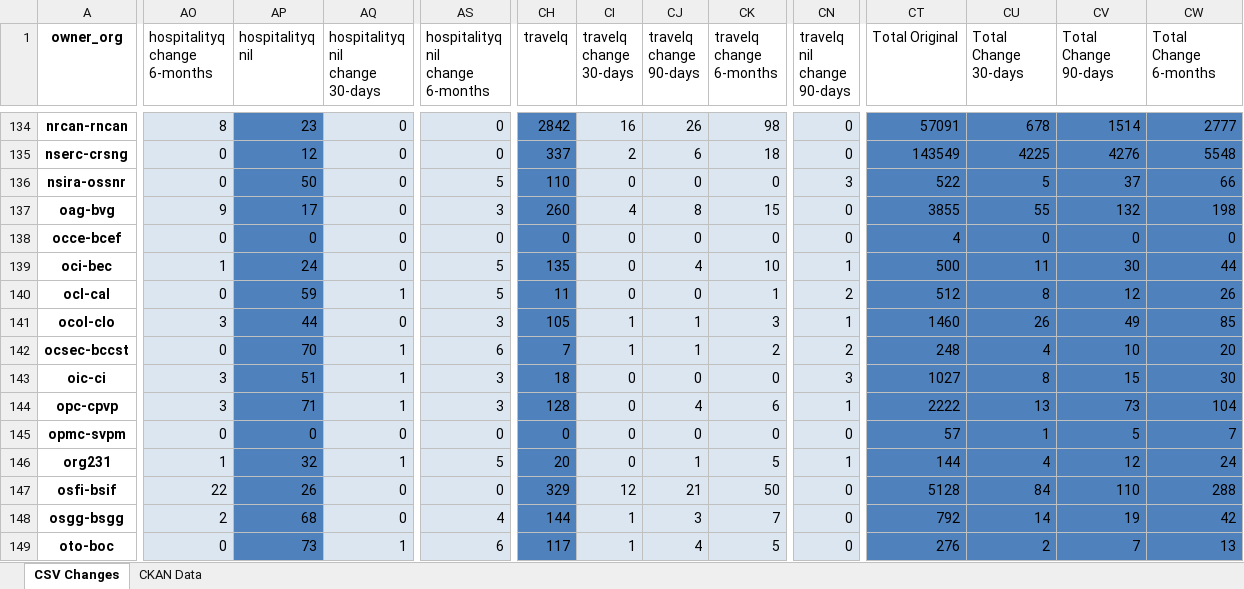
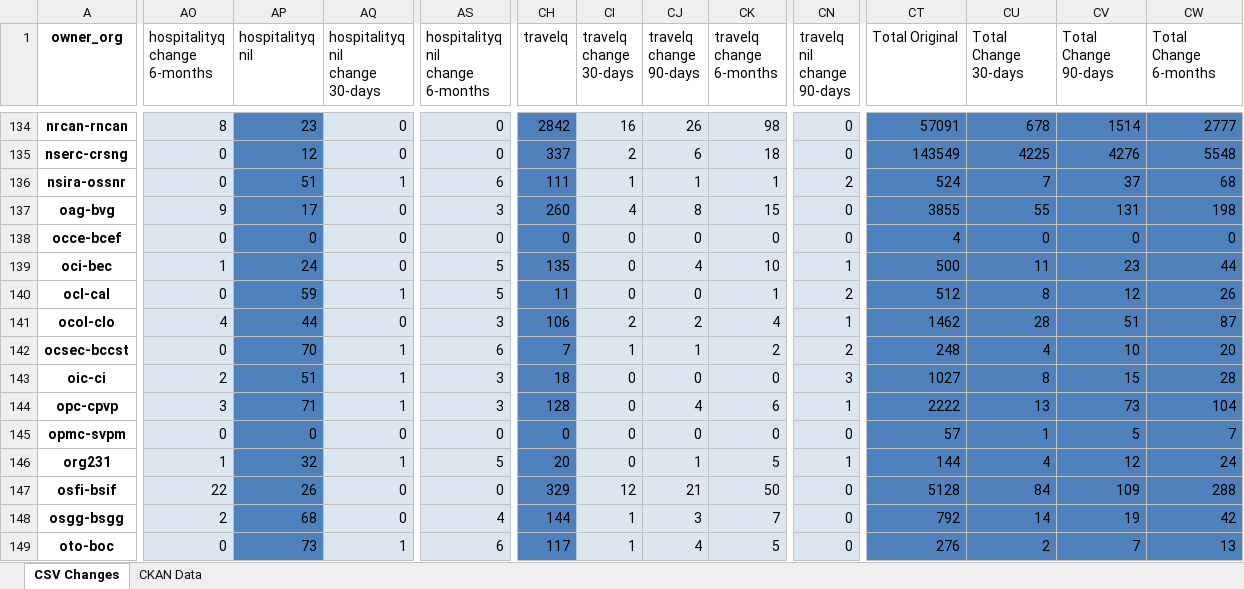
Before and after one commit to PatLittle/analytics-corporate-reporting, an Excel workbook: PD_CHANGES_RPT/PD_Activity.xlsx, sheet CSV Changes, drawn as a sheet; only a part is shown, gaps mark what is left out; values as stored, in another font and other column widths than the file's, no borders; the diff covers the shown part only; the diff names each change by its address in the sheet, - before the commit and + after, or states it on an @@ line.

```diff
--- a/PD_CHANGES_RPT/PD_Activity.xlsx (sheet CSV Changes)
+++ b/PD_CHANGES_RPT/PD_Activity.xlsx (sheet CSV Changes)
-AP136 (hospitalityq nil): 50
+AP136 (hospitalityq nil): 51
-AQ136 (hospitalityq nil change 30-days): 0
+AQ136 (hospitalityq nil change 30-days): 1
-AS136 (hospitalityq nil change 6-months): 5
+AS136 (hospitalityq nil change 6-months): 6
-CH136 (travelq): 110
+CH136 (travelq): 111
-CI136 (travelq change 30-days): 0
+CI136 (travelq change 30-days): 1
-CJ136 (travelq change 90-days): 0
+CJ136 (travelq change 90-days): 1
-CK136 (travelq change 6-months): 0
+CK136 (travelq change 6-months): 1
-CN136 (travelq nil change 90-days): 3
+CN136 (travelq nil change 90-days): 2
-CT136 (Total Original): 522
+CT136 (Total Original): 524
-CU136 (Total Change 30-days): 5
+CU136 (Total Change 30-days): 7
-CW136 (Total Change 6-months): 66
+CW136 (Total Change 6-months): 68
-CV137 (Total Change 90-days): 132
+CV137 (Total Change 90-days): 131
-CV139 (Total Change 90-days): 30
+CV139 (Total Change 90-days): 23
-AO141 (hospitalityq change 6-months): 3
+AO141 (hospitalityq change 6-months): 4
-CH141 (travelq): 105
+CH141 (travelq): 106
-CI141 (travelq change 30-days): 1
+CI141 (travelq change 30-days): 2
-CJ141 (travelq change 90-days): 1
+CJ141 (travelq change 90-days): 2
-CK141 (travelq change 6-months): 3
+CK141 (travelq change 6-months): 4
-CT141 (Total Original): 1460
+CT141 (Total Original): 1462
-CU141 (Total Change 30-days): 26
+CU141 (Total Change 30-days): 28
-CV141 (Total Change 90-days): 49
+CV141 (Total Change 90-days): 51
-CW141 (Total Change 6-months): 85
+CW141 (Total Change 6-months): 87
-AO143 (hospitalityq change 6-months): 3
+AO143 (hospitalityq change 6-months): 2
-CW143 (Total Change 6-months): 30
+CW143 (Total Change 6-months): 28
-CV147 (Total Change 90-days): 110
+CV147 (Total Change 90-days): 109
```
Also changed, not shown: 210 edited cells elsewhere in this sheet, sheet CKAN Data, 2 other files.
